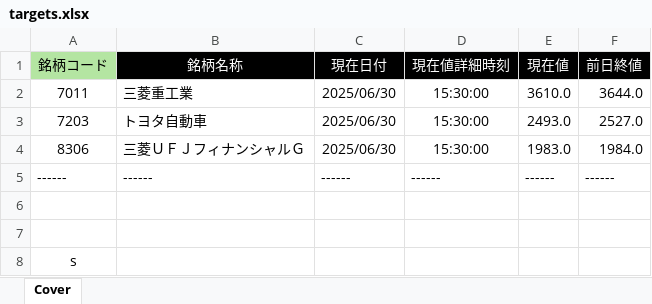
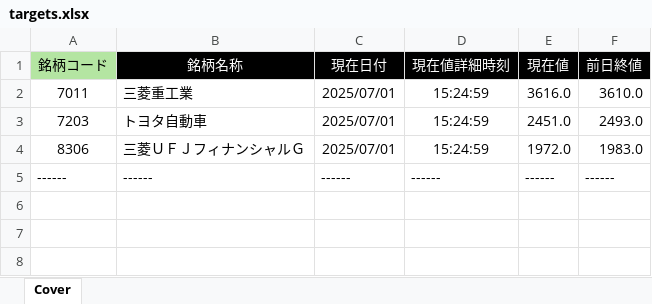
Before and after one commit to bitwalk123/kabuto, an Excel workbook: targets.xlsx, sheet Cover, drawn as a sheet; values as stored, in another font and other column widths than the file's, no borders; the diff names each change by its address in the sheet, - before the commit and + after, or states it on an @@ line.

```diff
--- a/targets.xlsx (sheet Cover)
+++ b/targets.xlsx (sheet Cover)
-C2:C4 (現在日付): 2025/06/30
+C2:C4 (現在日付): 2025/07/01
-D2:D4 (現在値詳細時刻): 15:30:00
+D2:D4 (現在値詳細時刻): 15:24:59
-E2 (現在値): 3610.0
+E2 (現在値): 3616.0
-F2 (前日終値): 3644.0
+F2 (前日終値): 3610.0
-E3 (現在値): 2493.0
+E3 (現在値): 2451.0
-F3 (前日終値): 2527.0
+F3 (前日終値): 2493.0
-E4 (現在値): 1983.0
+E4 (現在値): 1972.0
-F4 (前日終値): 1984.0
+F4 (前日終値): 1983.0
-row 6: (empty)
-row 7: (empty)
-row 8: s
```
Also changed, not shown: 3 other files.
